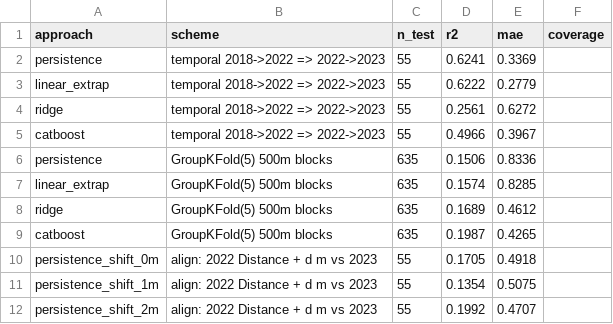
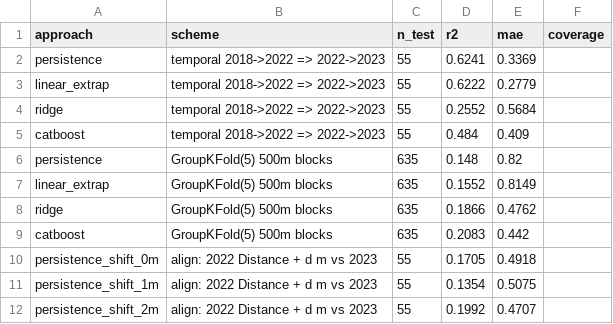
Before and after one commit to l1n0n/InnoGlobalHack_PipeTwin, a CSV file: reports/metrics.csv, drawn as a sheet; only a part is shown; the diff covers the shown part only.

```diff
--- a/reports/metrics.csv
+++ b/reports/metrics.csv
@@ -3,8 +3,8 @@ persistence,temporal 2018->2022 => 2022->2023,55,0.6241,0.3369,
 linear_extrap,temporal 2018->2022 => 2022->2023,55,0.6222,0.2779,
-ridge,temporal 2018->2022 => 2022->2023,55,0.2561,0.6272,
-catboost,temporal 2018->2022 => 2022->2023,55,0.4966,0.3967,
-persistence,GroupKFold(5) 500m blocks,635,0.1506,0.8336,
-linear_extrap,GroupKFold(5) 500m blocks,635,0.1574,0.8285,
-ridge,GroupKFold(5) 500m blocks,635,0.1689,0.4612,
-catboost,GroupKFold(5) 500m blocks,635,0.1987,0.4265,
+ridge,temporal 2018->2022 => 2022->2023,55,0.2552,0.5684,
+catboost,temporal 2018->2022 => 2022->2023,55,0.484,0.409,
+persistence,GroupKFold(5) 500m blocks,635,0.148,0.82,
+linear_extrap,GroupKFold(5) 500m blocks,635,0.1552,0.8149,
+ridge,GroupKFold(5) 500m blocks,635,0.1866,0.4762,
+catboost,GroupKFold(5) 500m blocks,635,0.2083,0.442,
 persistence_shift_0m,align: 2022 Distance + d m vs 2023,55,0.1705,0.4918,
```
Also changed, not shown: 23 added rows and 13 edited cells elsewhere in this file, reports/experiments.csv, reports/importance.csv, 17 other files.
